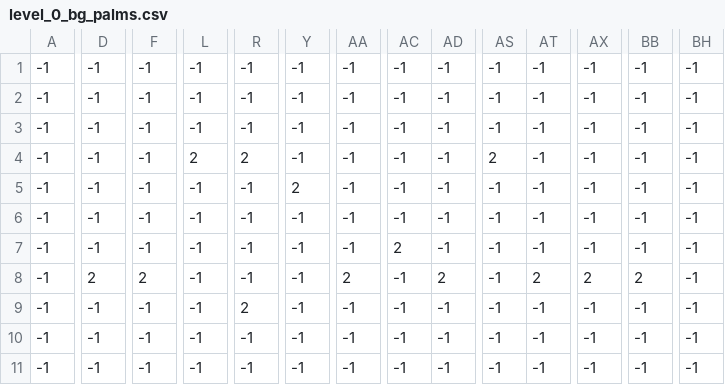
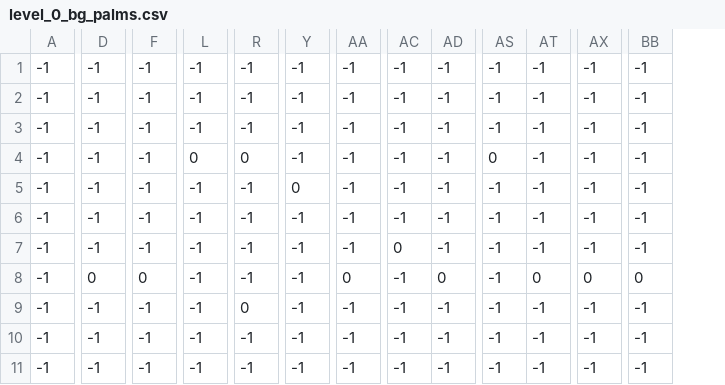
Before and after one commit to AndersBalleby/PirateEditor, a CSV file: levels/0/level_0_bg_palms.csv, drawn as a sheet; only a part is shown, gaps mark what is left out; the diff covers the shown part only; the diff names each change by its address in the sheet, - before the commit and + after, or states it on an @@ line.

```diff
--- a/levels/0/level_0_bg_palms.csv
+++ b/levels/0/level_0_bg_palms.csv
-column BH, rows 1-11: all -1
-L4: 2
+L4: 0
-R4: 2
+R4: 0
-AS4: 2
+AS4: 0
-Y5: 2
+Y5: 0
-AC7: 2
+AC7: 0
-D8: 2
+D8: 0
-F8: 2
+F8: 0
-AA8: 2
+AA8: 0
-AD8: 2
+AD8: 0
-AT8: 2
+AT8: 0
-AX8: 2
+AX8: 0
-BB8: 2
+BB8: 0
-R9: 2
+R9: 0
```
Also changed, not shown: 6 edited cells elsewhere in this file, levels/0/level_0_coins.csv, levels/0/level_0_constraints.csv, 8 other files.
